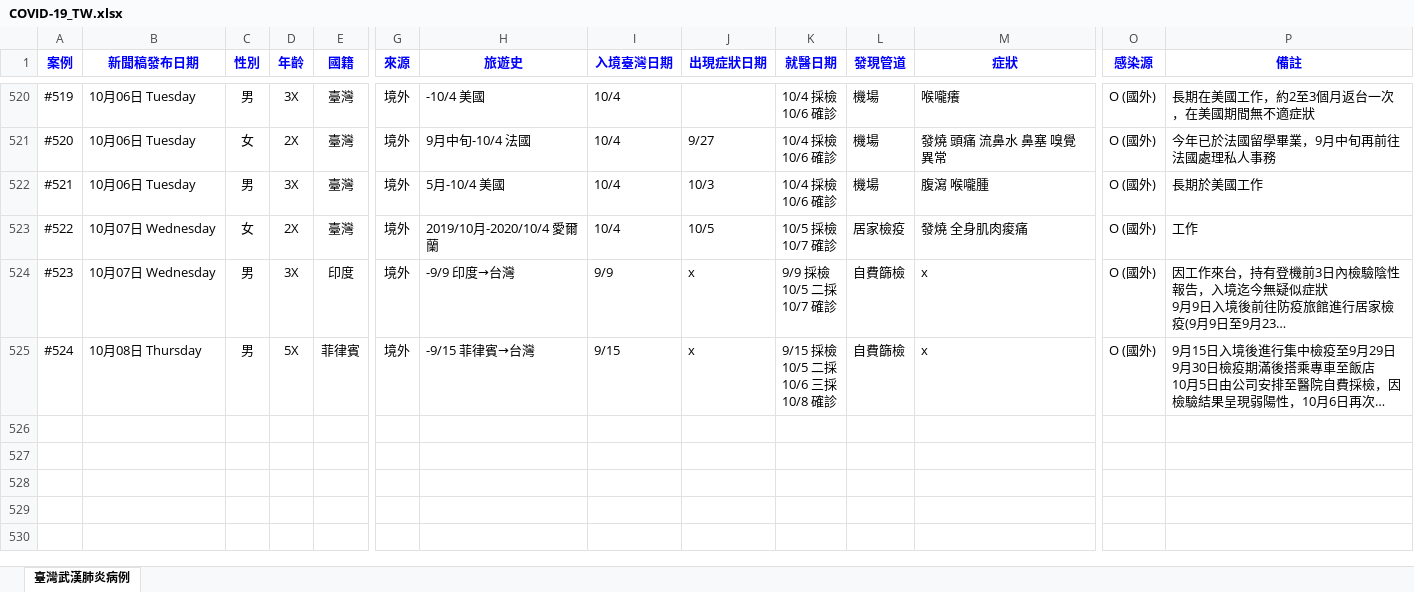
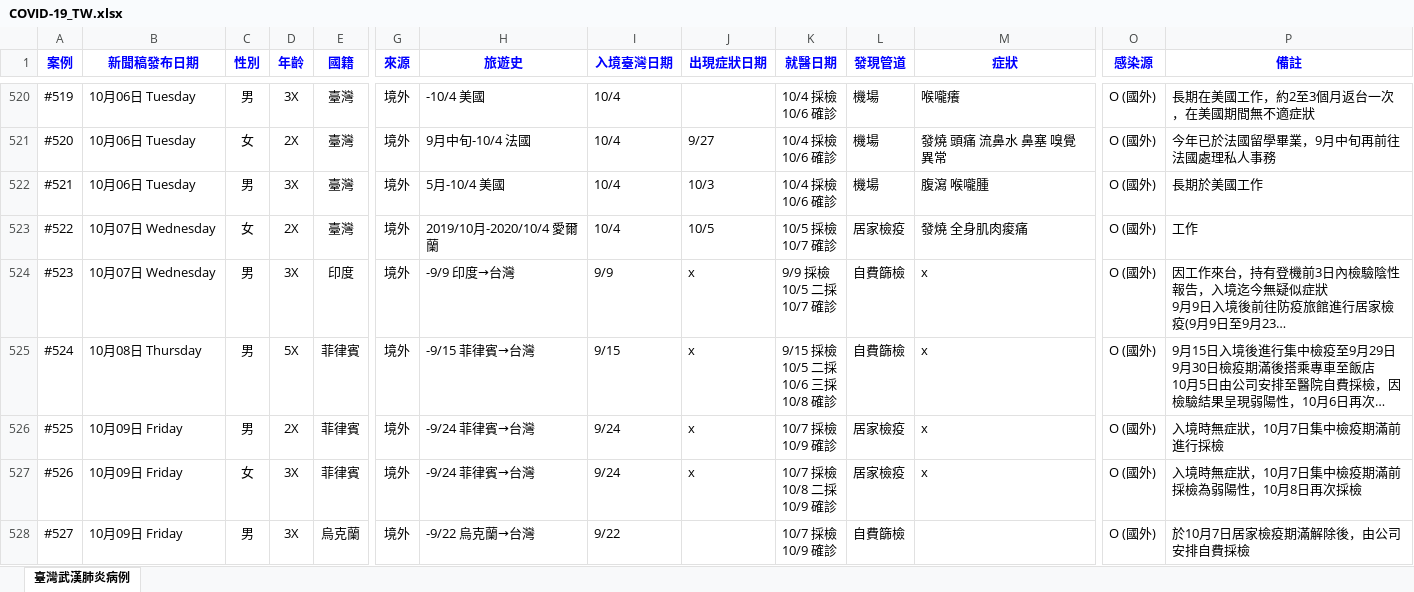
Before and after one commit to AlcHawk/dashcovid19, an Excel workbook: Data/COVID-19_TW.xlsx, sheet 臺灣武漢肺炎病例, drawn as a sheet; only a part is shown, gaps mark what is left out; long unchanged cells end in …; values as stored, in another font and other column widths than the file's, no borders; charts and pictures and conditional formats and table styles not drawn; rows hold the shown columns only; ↵ is a line break in a cell; the diff names each change by its address in the sheet, - before the commit and + after, or states it on an @@ line.

Commit message:
Update CDC Press and COVID-19 Statistic on 20201010

```diff
--- a/Data/COVID-19_TW.xlsx (sheet 臺灣武漢肺炎病例)
+++ b/Data/COVID-19_TW.xlsx (sheet 臺灣武漢肺炎病例)
+row 526: #525 | 10月09日 Friday | 男 | 2X | 菲律賓 | 境外 | -9/24 菲律賓→台灣 | 9/24 | x | 10/7 採檢 ↵ 10/9 確診 | 居家檢疫 | x | O (國外) | 入境時無症狀，10月7日集中檢疫期滿前進行採檢
+row 527: #526 | 10月09日 Friday | 女 | 3X | 菲律賓 | 境外 | -9/24 菲律賓→台灣 | 9/24 | x | 10/7 採檢 ↵ 10/8 二採 ↵ 10/9 確診 | 居家檢疫 | x | O (國外) | 入境時無症狀，10月7日集中檢疫期滿前採檢為弱陽性，10月8日再次採檢
+row 528: #527 | 10月09日 Friday | 男 | 3X | 烏克蘭 | 境外 | -9/22 烏克蘭→台灣 | 9/22 |  | 10/7 採檢 ↵ 10/9 確診 | 自費篩檢 |  | O (國外) | 於10月7日居家檢疫期滿解除後，由公司安排自費採檢
```
Also changed, not shown: Data/CDC_Press List.xlsx.
